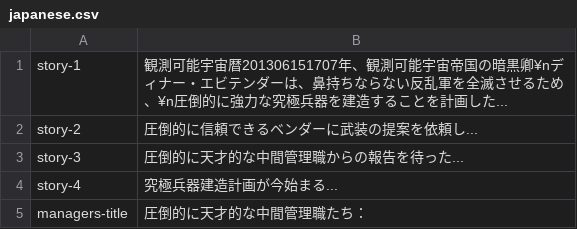
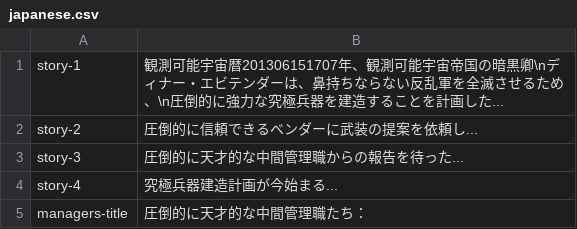
Before and after one commit to noppikinatta/ebitenginejam03, a CSV file: asset/lang/japanese.csv, drawn as a sheet; only a part is shown.

```diff
--- a/asset/lang/japanese.csv
+++ b/asset/lang/japanese.csv
@@ -1,2 +1,2 @@
-story-1, 観測可能宇宙暦201306151707年、観測可能宇宙帝国の暗黒卿¥nディナー・エビテンダーは、鼻持ちならない反乱軍を全滅させるため、¥n圧倒的に強力な究極兵器を建造することを計画した...
+story-1, 観測可能宇宙暦201306151707年、観測可能宇宙帝国の暗黒卿\nディナー・エビテンダーは、鼻持ちならない反乱軍を全滅させるため、\n圧倒的に強力な究極兵器を建造することを計画した...
 story-2, 圧倒的に信頼できるベンダーに武装の提案を依頼し...
```
Also changed, not shown: asset/lang/english.csv, 2 other files.
